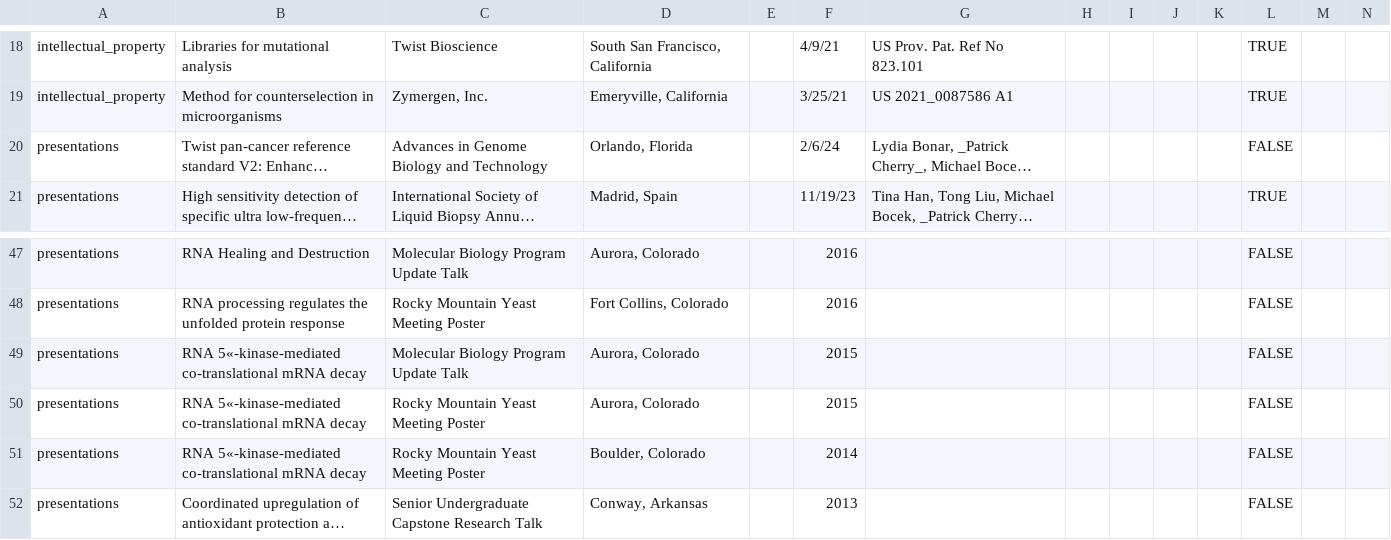
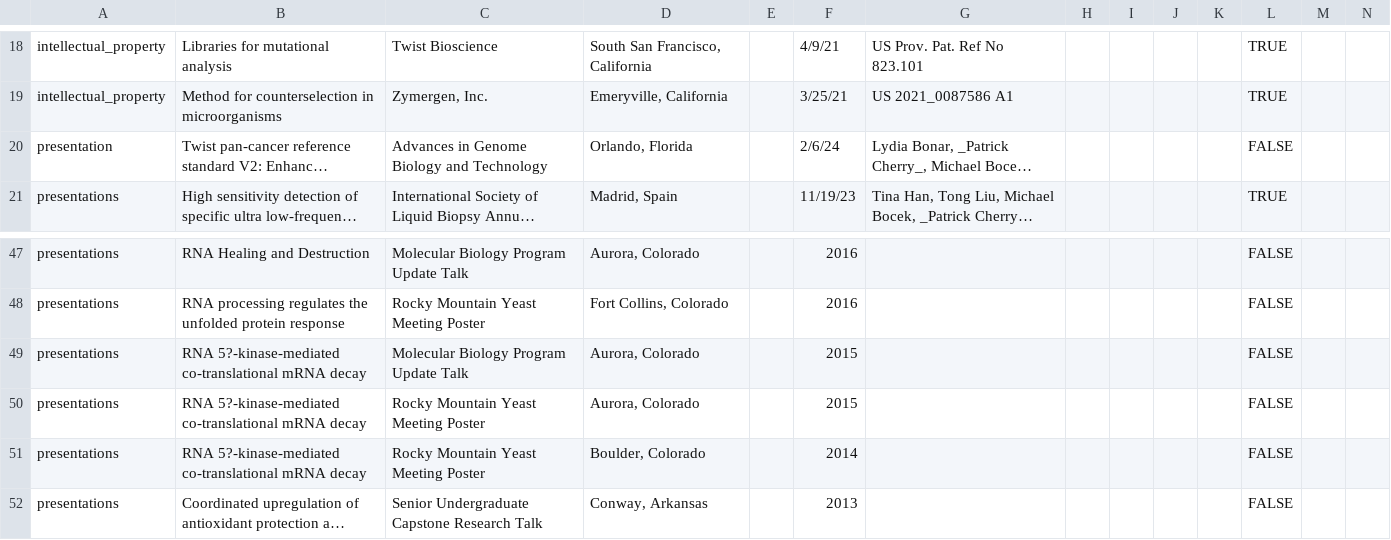
Before and after one commit to pdcherry/cherry-cv-public, a CSV file: CV_data/entries.csv, drawn as a sheet; only a part is shown, gaps mark what is left out; long unchanged cells end in …; the diff names each change by its address in the sheet, - before the commit and + after, or states it on an @@ line.

Commit message:
updated website to github.io; fixed entries for CV

```diff
--- a/CV_data/entries.csv
+++ b/CV_data/entries.csv
-A20: presentations
+A20: presentation
-B49:B51: RNA 5«-kinase-mediated co-translational mRNA…
+B49:B51: RNA 5?-kinase-mediated co-translational mRNA…
```
Also changed, not shown: CV_data/contact_info.csv, 7 other files.
